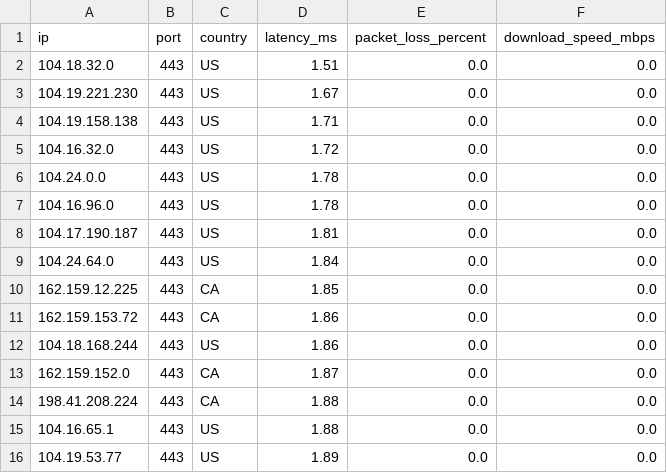
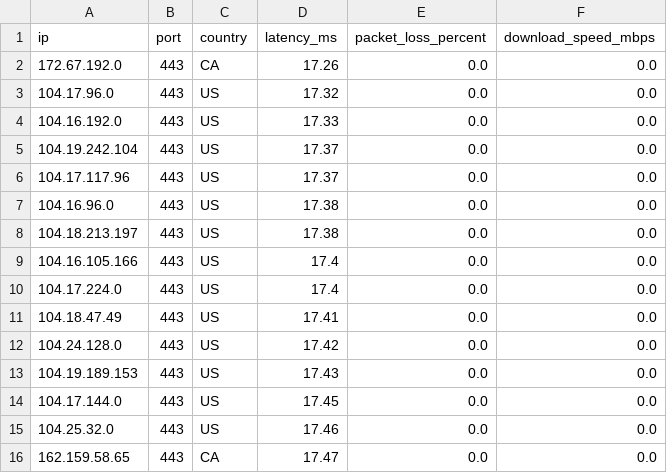
Before and after one commit to kexoub/CloudflareSpeedTest_txt, a CSV file: ip-no.csv, drawn as a sheet.

```diff
--- a/ip-no.csv
+++ b/ip-no.csv
@@ -1,16 +1,16 @@
 ip,port,country,latency_ms,packet_loss_percent,download_speed_mbps
-104.18.32.0,443,US,1.51,0.0,0.0
-104.19.221.230,443,US,1.67,0.0,0.0
-104.19.158.138,443,US,1.71,0.0,0.0
-104.16.32.0,443,US,1.72,0.0,0.0
-104.24.0.0,443,US,1.78,0.0,0.0
-104.16.96.0,443,US,1.78,0.0,0.0
-104.17.190.187,443,US,1.81,0.0,0.0
-104.24.64.0,443,US,1.84,0.0,0.0
-162.159.12.225,443,CA,1.85,0.0,0.0
-162.159.153.72,443,CA,1.86,0.0,0.0
-104.18.168.244,443,US,1.86,0.0,0.0
-162.159.152.0,443,CA,1.87,0.0,0.0
-198.41.208.224,443,CA,1.88,0.0,0.0
-104.16.65.1,443,US,1.88,0.0,0.0
-104.19.53.77,443,US,1.89,0.0,0.0
+172.67.192.0,443,CA,17.26,0.0,0.0
+104.17.96.0,443,US,17.32,0.0,0.0
+104.16.192.0,443,US,17.33,0.0,0.0
+104.19.242.104,443,US,17.37,0.0,0.0
+104.17.117.96,443,US,17.37,0.0,0.0
+104.16.96.0,443,US,17.38,0.0,0.0
+104.18.213.197,443,US,17.38,0.0,0.0
+104.16.105.166,443,US,17.4,0.0,0.0
+104.17.224.0,443,US,17.4,0.0,0.0
+104.18.47.49,443,US,17.41,0.0,0.0
+104.24.128.0,443,US,17.42,0.0,0.0
+104.19.189.153,443,US,17.43,0.0,0.0
+104.17.144.0,443,US,17.45,0.0,0.0
+104.25.32.0,443,US,17.46,0.0,0.0
+162.159.58.65,443,CA,17.47,0.0,0.0
```
Also changed, not shown: 1 other file.
